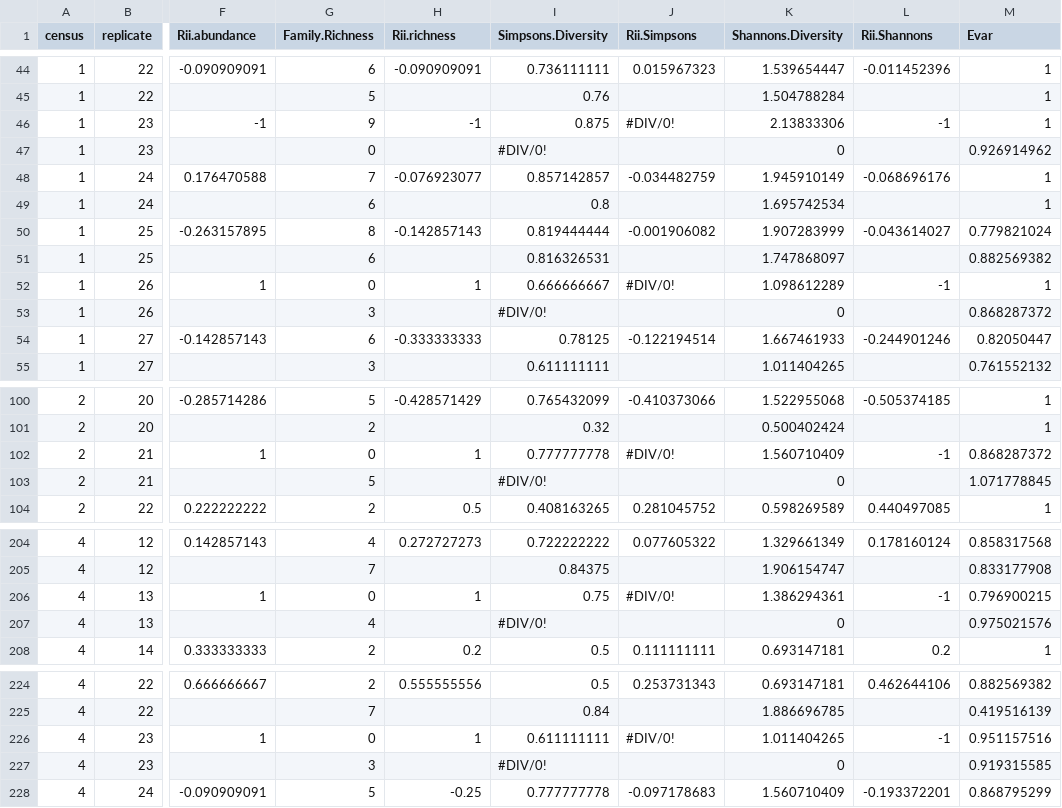
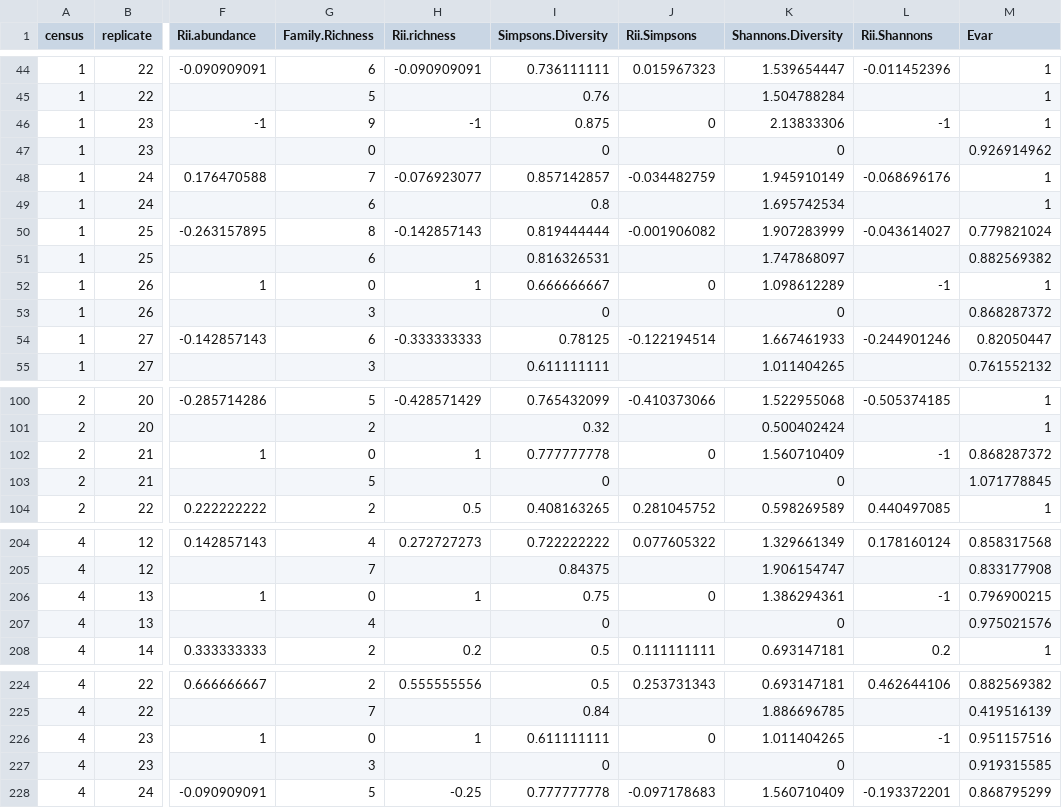
Before and after one commit to cjlortie/mojave.insects.2013, a CSV file: MNP.insect.compiled.csv, drawn as a sheet; only a part is shown, gaps mark what is left out; the diff covers the shown part only; the diff names each change by its address in the sheet, - before the commit and + after, or states it on an @@ line.

```diff
--- a/MNP.insect.compiled.csv
+++ b/MNP.insect.compiled.csv
-J46 (Rii.Simpsons): #DIV/0!
+J46 (Rii.Simpsons): 0
-I47 (Simpsons.Diversity): #DIV/0!
+I47 (Simpsons.Diversity): 0
-J52 (Rii.Simpsons): #DIV/0!
+J52 (Rii.Simpsons): 0
-I53 (Simpsons.Diversity): #DIV/0!
+I53 (Simpsons.Diversity): 0
-J102 (Rii.Simpsons): #DIV/0!
+J102 (Rii.Simpsons): 0
-I103 (Simpsons.Diversity): #DIV/0!
+I103 (Simpsons.Diversity): 0
-J206 (Rii.Simpsons): #DIV/0!
+J206 (Rii.Simpsons): 0
-I207 (Simpsons.Diversity): #DIV/0!
+I207 (Simpsons.Diversity): 0
-J226 (Rii.Simpsons): #DIV/0!
+J226 (Rii.Simpsons): 0
-I227 (Simpsons.Diversity): #DIV/0!
+I227 (Simpsons.Diversity): 0
```
Also changed, not shown: 26 edited cells elsewhere in this file, 2 other files.
